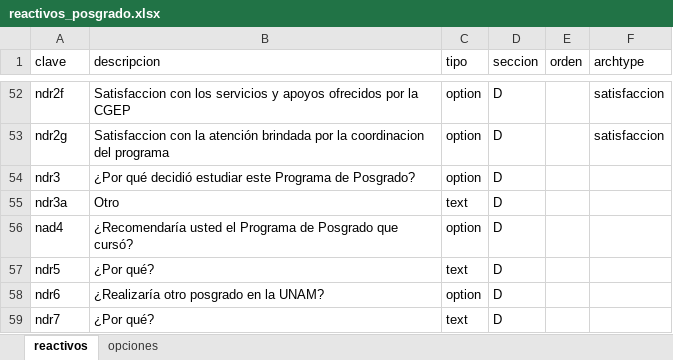
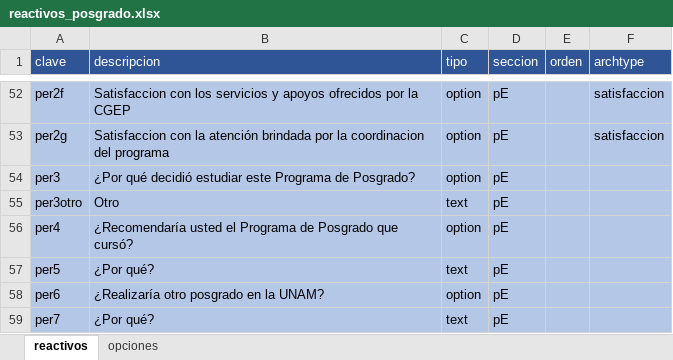
Before and after one commit to AjoloteCosmico/PVE-polls, an Excel workbook: reactivos_posgrado.xlsx, sheet reactivos, drawn as a sheet; only a part is shown, gaps mark what is left out; values as stored, in another font and other column widths than the file's, no borders; the diff covers the shown part only; the diff names each change by its address in the sheet, - before the commit and + after, or states it on an @@ line.

Commit message:
correcciones a bloqueos seccion A y C

```diff
--- a/reactivos_posgrado.xlsx (sheet reactivos)
+++ b/reactivos_posgrado.xlsx (sheet reactivos)
@@ A1:F1 fill: none → #2F5597, text colour: black → #FFFFFF @@
-A52:F59 fill: none
+A52:F59 fill: #B4C7E7
-A52 (clave): ndr2f
+A52 (clave): per2f
-D52:D59 (seccion): D
+D52:D59 (seccion): pE
-A53 (clave): ndr2g
+A53 (clave): per2g
-A54 (clave): ndr3
+A54 (clave): per3
-A55 (clave): ndr3a
+A55 (clave): per3otro
-A56 (clave): nad4
+A56 (clave): per4
-A57 (clave): ndr5
+A57 (clave): per5
-A58 (clave): ndr6
+A58 (clave): per6
-A59 (clave): ndr7
+A59 (clave): per7
```
Also changed, not shown: 5 added rows, 5 removed rows, 76 edited cells and cell formats elsewhere in this sheet, sheet opciones, 7 other files.
